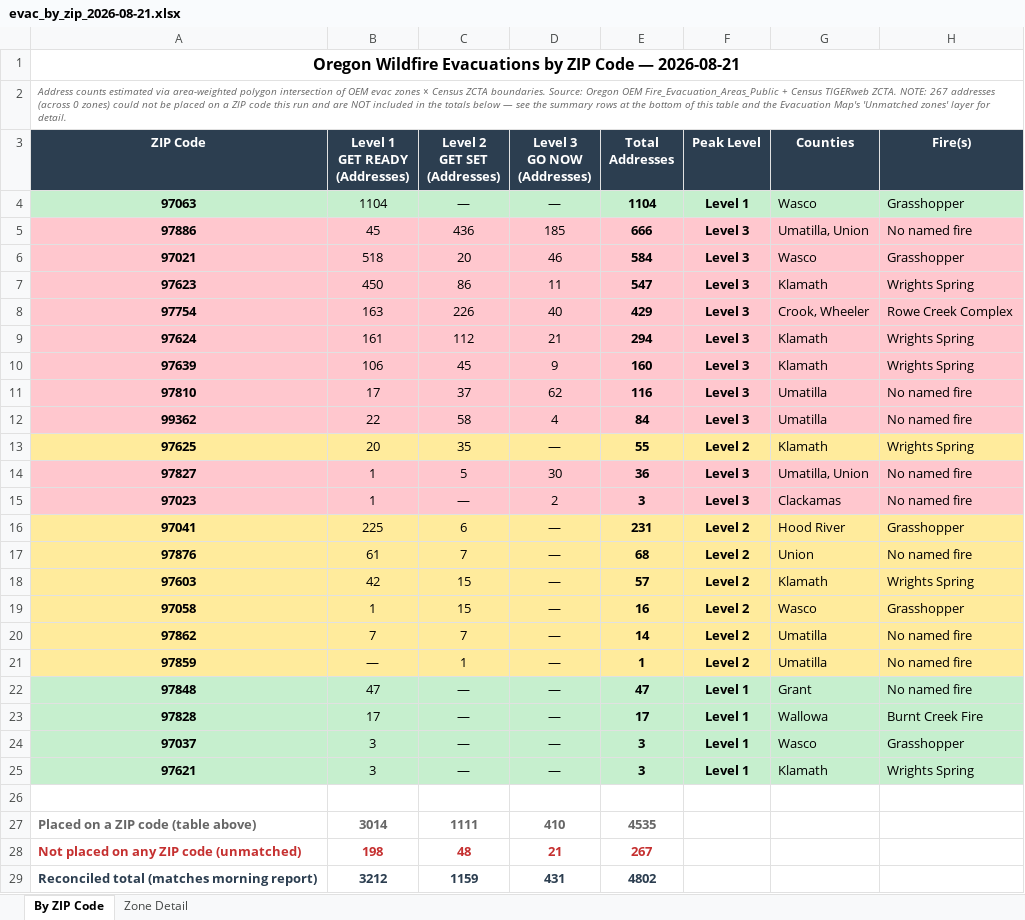
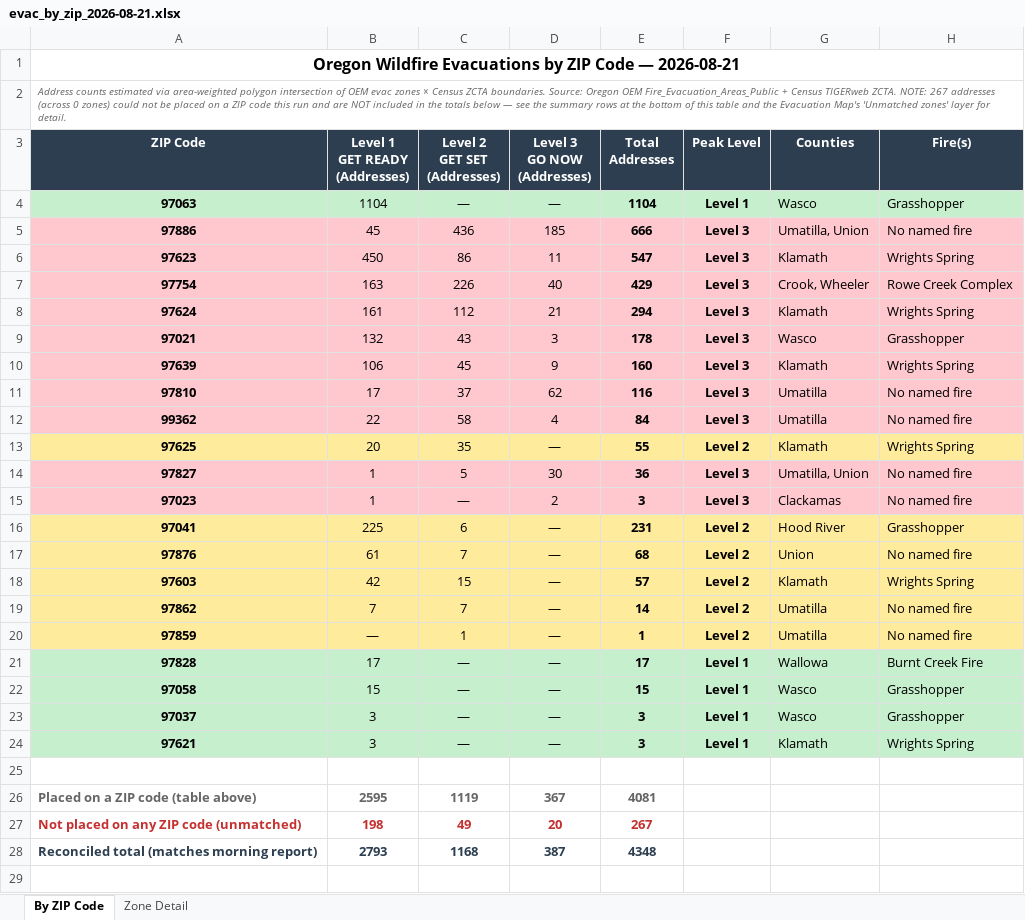
Before and after one commit to mramage1207-ux/oregon-wildfire-reports, an Excel workbook: evac_by_zip/evac_by_zip_2026-08-21.xlsx, sheet By ZIP Code, drawn as a sheet; values as stored, in another font and other column widths than the file's, no borders; removed rows and columns are numbered as before the commit, all else as after; the diff names each change by its address in the sheet, - before the commit and + after, or states it on an @@ line.

```diff
--- a/evac_by_zip/evac_by_zip_2026-08-21.xlsx (sheet By ZIP Code)
+++ b/evac_by_zip/evac_by_zip_2026-08-21.xlsx (sheet By ZIP Code)
-row 6: 97021 | 518 | 20 | 46 | 584 | Level 3 | Wasco | Grasshopper
+row 9: 97021 | 132 | 43 | 3 | 178 | Level 3 | Wasco | Grasshopper
-row 19: 97058 | 1 | 15 | — | 16 | Level 2 | Wasco | Grasshopper
-row 22: 97848 | 47 | — | — | 47 | Level 1 | Grant | No named fire
+row 22: 97058 | 15 | — | — | 15 | Level 1 | Wasco | Grasshopper
-B26 (Level 1 GET READY (Addresses)): 3014
+B26 (Level 1 GET READY (Addresses)): 2595
-C26 (Level 2 GET SET (Addresses)): 1111
+C26 (Level 2 GET SET (Addresses)): 1119
-D26 (Level 3 GO NOW (Addresses)): 410
+D26 (Level 3 GO NOW (Addresses)): 367
-E26 (Total Addresses): 4535
+E26 (Total Addresses): 4081
-C27 (Level 2 GET SET (Addresses)): 48
+C27 (Level 2 GET SET (Addresses)): 49
-D27 (Level 3 GO NOW (Addresses)): 21
+D27 (Level 3 GO NOW (Addresses)): 20
-B28 (Level 1 GET READY (Addresses)): 3212
+B28 (Level 1 GET READY (Addresses)): 2793
-C28 (Level 2 GET SET (Addresses)): 1159
+C28 (Level 2 GET SET (Addresses)): 1168
-D28 (Level 3 GO NOW (Addresses)): 431
+D28 (Level 3 GO NOW (Addresses)): 387
-E28 (Total Addresses): 4802
+E28 (Total Addresses): 4348
```
Also changed, not shown: sheet Zone Detail, 13 other files.
